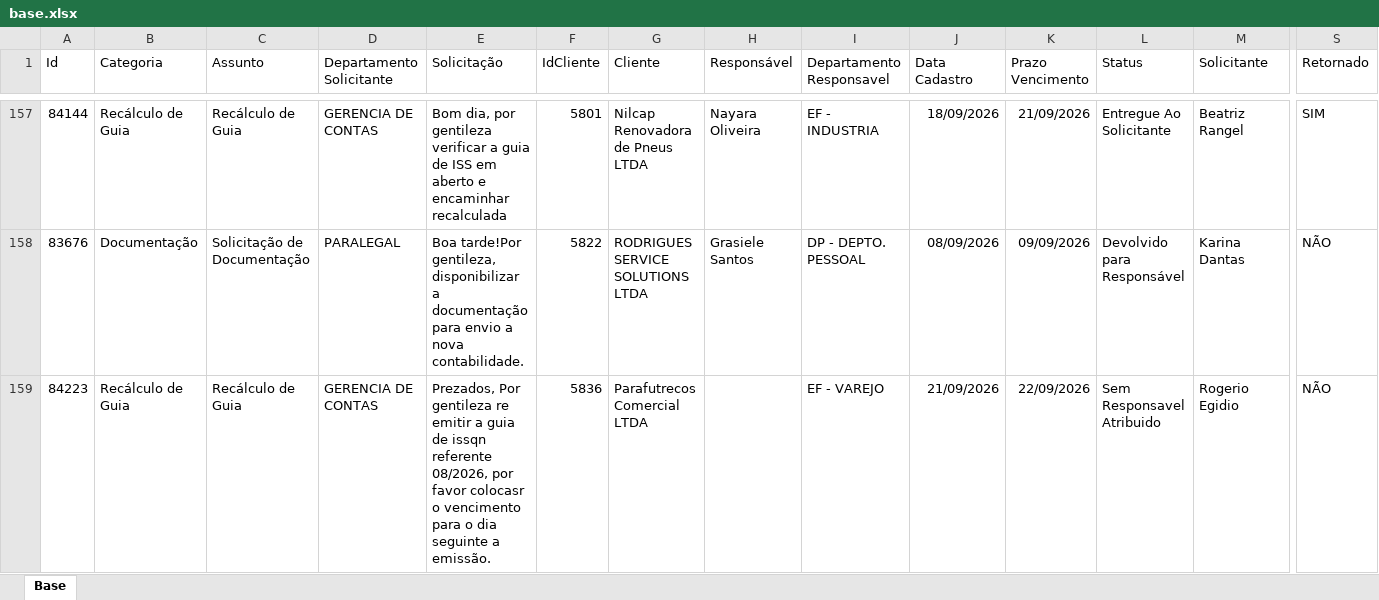
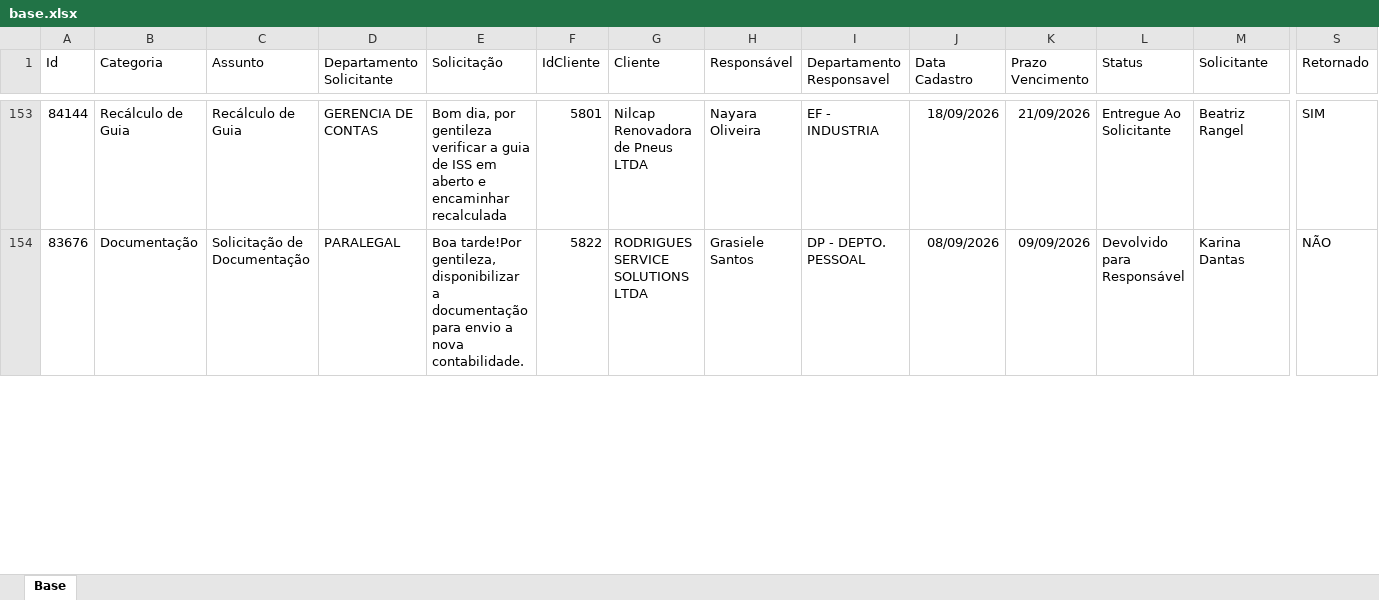
Before and after one commit to Controladoria-MG/Portal-dos-chamados, an Excel workbook: data/base.xlsx, sheet Base, drawn as a sheet; only a part is shown, gaps mark what is left out; values as stored, in another font and other column widths than the file's, no borders; table styles not drawn; removed rows and columns are numbered as before the commit, all else as after; rows hold the shown columns only; the diff covers the shown part only; the diff names each change by its address in the sheet, - before the commit and + after, or states it on an @@ line.

```diff
--- a/data/base.xlsx (sheet Base)
+++ b/data/base.xlsx (sheet Base)
-row 159: 84223 | Recálculo de Guia | Recálculo de Guia | GERENCIA DE CONTAS | Prezados, Por gentileza re emitir a guia de issqn referente 08/2026, por favor colocasr o vencimento para o dia seguinte a emissão. | 5836 | Parafutrecos Comercial LTDA |  | EF - VAREJO | 21/09/2026 | 22/09/2026 | Sem Responsavel Atribuido | Rogerio Egidio | NÃO
```
Also changed, not shown: 7 added rows, 9 removed rows and 11 edited cells elsewhere in this sheet, 2 other files.
